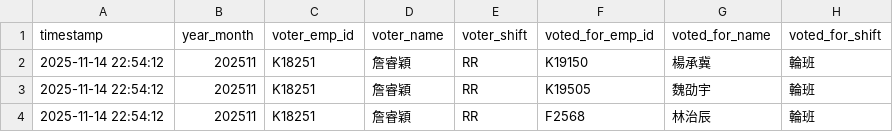
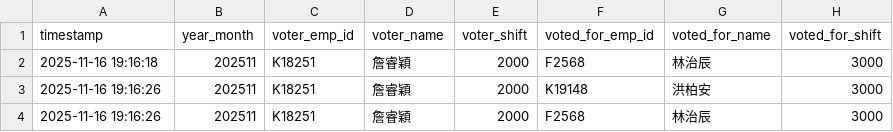
Before and after one commit to xiaLotus/vote_sys, a CSV file: data/2025/11/202511.csv, drawn as a sheet.

```diff
--- a/data/2025/11/202511.csv
+++ b/data/2025/11/202511.csv
@@ -1,4 +1,4 @@
 timestamp,year_month,voter_emp_id,voter_name,voter_shift,voted_for_emp_id,voted_for_name,voted_for_shift
-2025-11-14 22:54:12,202511,K18251,詹睿穎,RR,K19150,楊承冀,輪班
-2025-11-14 22:54:12,202511,K18251,詹睿穎,RR,K19505,魏劭宇,輪班
-2025-11-14 22:54:12,202511,K18251,詹睿穎,RR,F2568,林治辰,輪班
+2025-11-16 19:16:18,202511,K18251,詹睿穎,2000,F2568,林治辰,3000
+2025-11-16 19:16:26,202511,K18251,詹睿穎,2000,K19148,洪柏安,3000
+2025-11-16 19:16:26,202511,K18251,詹睿穎,2000,F2568,林治辰,3000
```
Also changed, not shown: data/2025/11/employees.csv, 8 other files.
